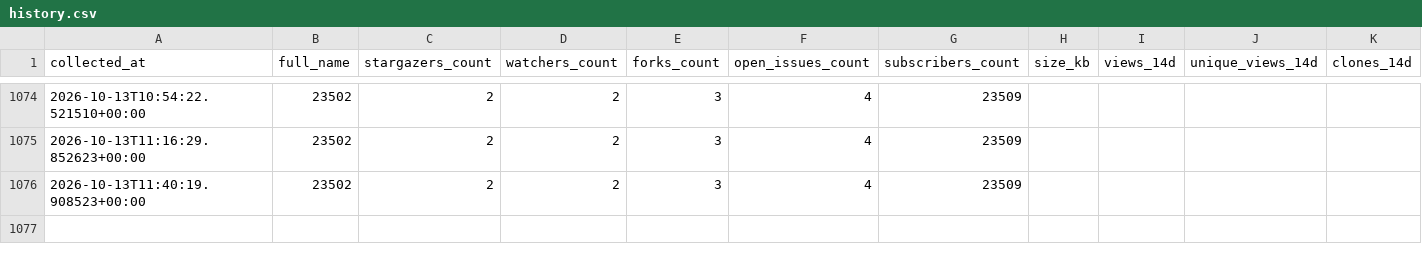
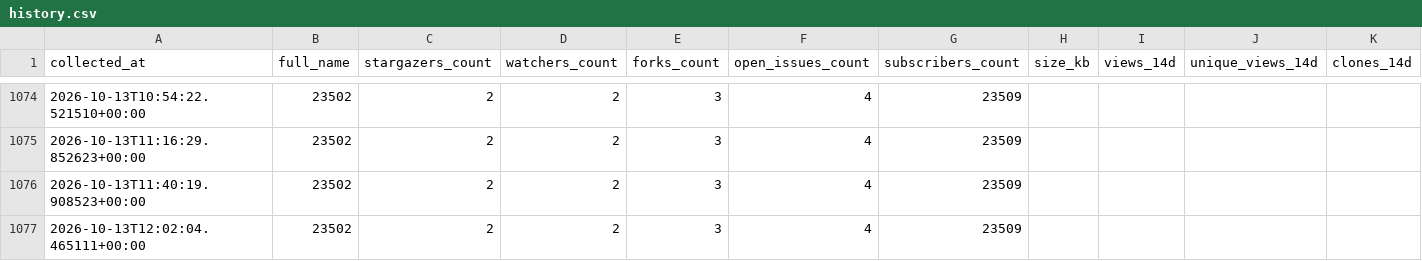
Before and after one commit to emrepelit109/science-philosophy, a CSV file: stats/history.csv, drawn as a sheet; only a part is shown, gaps mark what is left out; rows hold the shown columns only; the diff names each change by its address in the sheet, - before the commit and + after, or states it on an @@ line.

```diff
--- a/stats/history.csv
+++ b/stats/history.csv
+row 1077: 2026-10-13T12:02:04.465111+00:00 | 23502 | 2 | 2 | 3 | 4 | 23509
```
Also changed, not shown: 3 other files.
